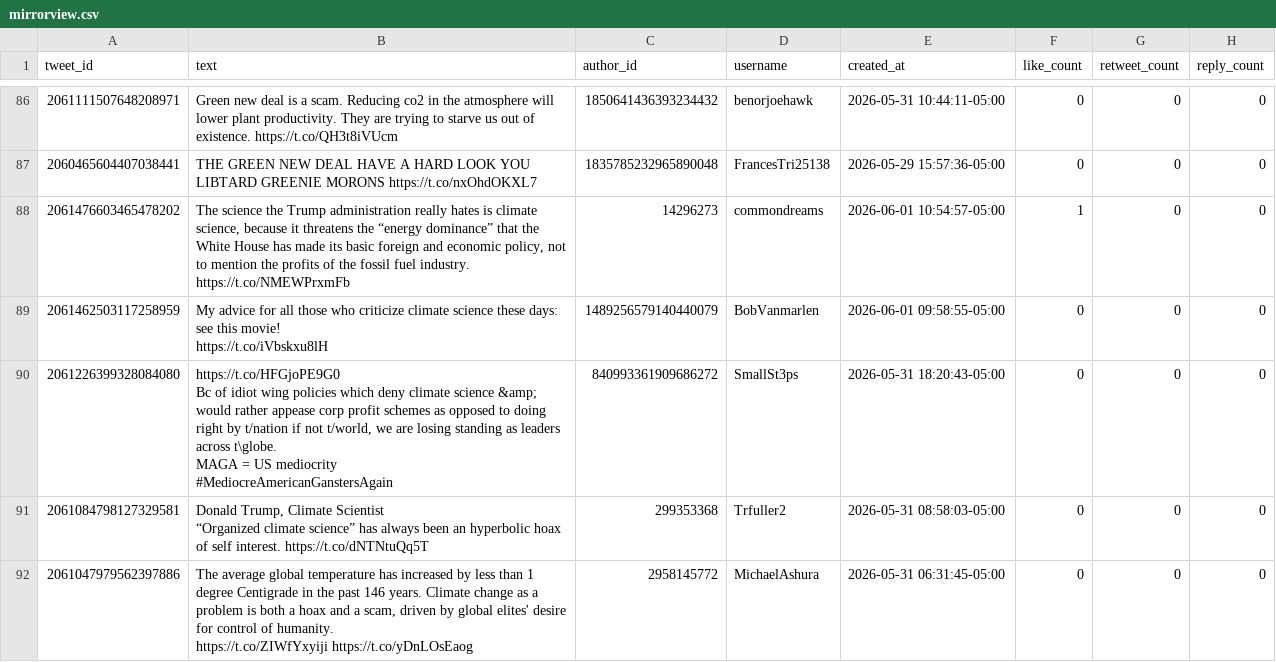
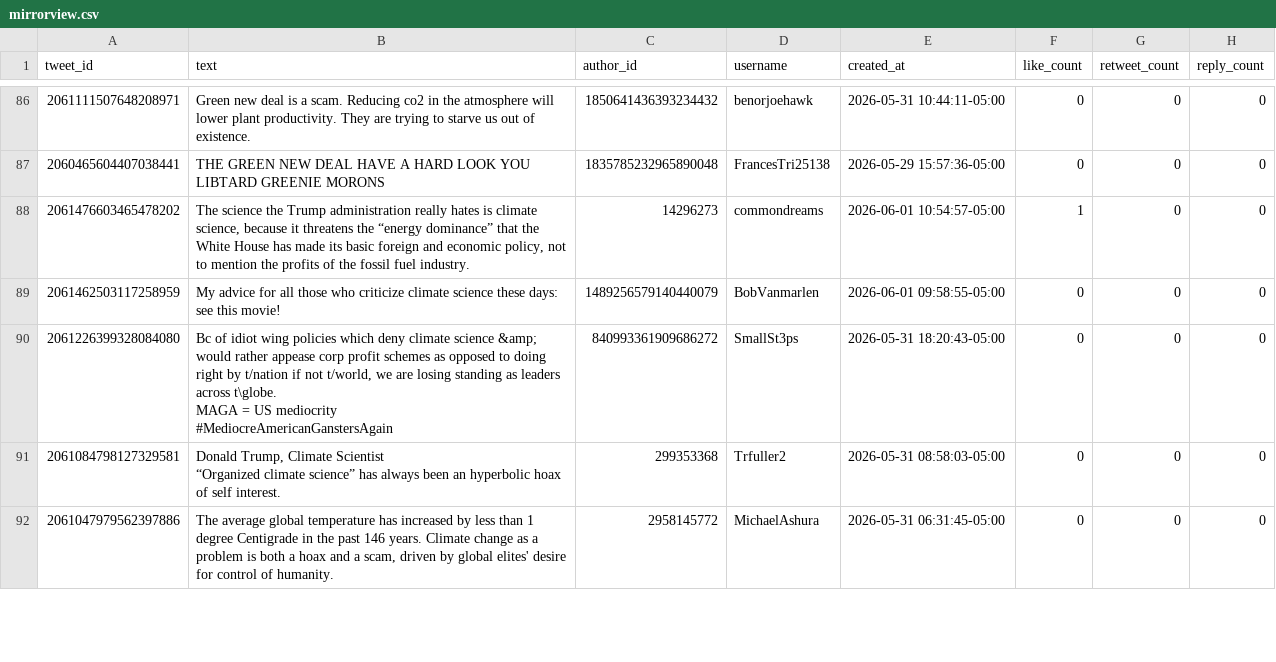
Before and after one commit to METResearchGroup/lab_data_integrations_interface, a CSV file: data_platform/data/twitter/twitter_f47ac10b-58cc-4372-a567-0e02b2c3d479/curated/2026_06_01-18:56:42/mirrorview.csv, drawn as a sheet; only a part is shown, gaps mark what is left out; ↵ is a line break in a cell; the diff covers the shown part only; the diff names each change by its address in the sheet, - before the commit and + after, or states it on an @@ line.

```diff
--- a/data_platform/data/twitter/twitter_f47ac10b-58cc-4372-a567-0e02b2c3d479/curated/2026_06_01-18:56:42/mirrorview.csv
+++ b/data_platform/data/twitter/twitter_f47ac10b-58cc-4372-a567-0e02b2c3d479/curated/2026_06_01-18:56:42/mirrorview.csv
-B86 (text): …of existence. https://t.co/QH3t8iVUcm
+B86 (text): …of existence.
-B87 (text): …GREENIE MORONS https://t.co/nxOhdOKXL7
+B87 (text): …GREENIE MORONS
-B88 (text): …fuel industry. https://t.co/NMEWPrxmFb
+B88 (text): …fuel industry.
-B89 (text): …this movie! ↵ https://t.co/iVbskxu8lH
+B89 (text): …this movie!
-B90 (text): https://t.co/HFGjoPE9G0 ↵ Bc of…
+B90 (text): Bc of…
-B91 (text): …self interest. https://t.co/dNTNtuQq5T
+B91 (text): …self interest.
-B92 (text): …of humanity. ↵ https://t.co/ZIWfYxyiji https://t.co/yDnLOsEaog
+B92 (text): …of humanity.
```
Also changed, not shown: 69 edited cells elsewhere in this file, 7 other files.
